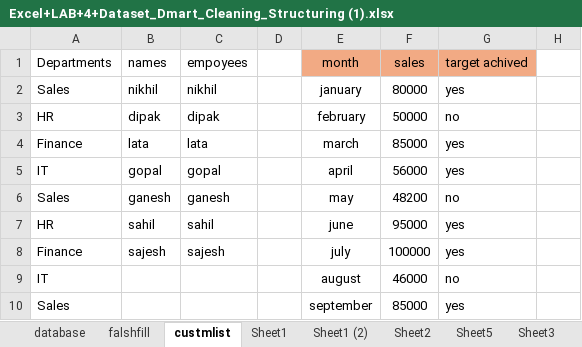
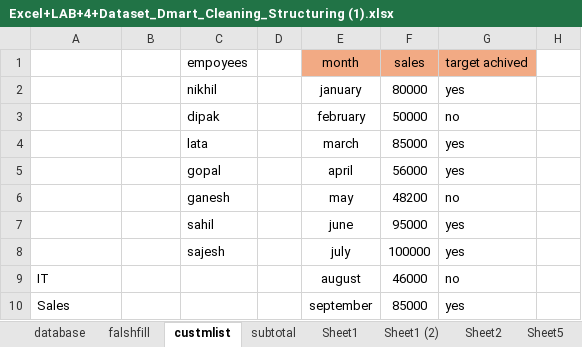
Before and after one commit to ahirkarnikhil/Dartsalesanalysis, an Excel workbook: Excel+LAB+4+Dataset_Dmart_Cleaning_Structuring (1).xlsx, sheet custmlist, drawn as a sheet; only a part is shown; values as stored, in another font and other column widths than the file's, no borders; conditional formats not drawn; the diff covers the shown part only; the diff names each change by its address in the sheet, - before the commit and + after, or states it on an @@ line.

Commit message:
subtotal

```diff
--- a/Excel+LAB+4+Dataset_Dmart_Cleaning_Structuring (1).xlsx (sheet custmlist)
+++ b/Excel+LAB+4+Dataset_Dmart_Cleaning_Structuring (1).xlsx (sheet custmlist)
+sheet tab: subtotal
-A1: Departments
+A1: (empty)
-B1: names
+B1: (empty)
-A2: Sales
+A2: (empty)
-B2: nikhil
+B2: (empty)
-A3: HR
+A3: (empty)
-B3: dipak
+B3: (empty)
-A4: Finance
+A4: (empty)
-B4: lata
+B4: (empty)
-A5: IT
+A5: (empty)
-B5: gopal
+B5: (empty)
-A6: Sales
+A6: (empty)
-B6: ganesh
+B6: (empty)
-A7: HR
+A7: (empty)
-B7: sahil
+B7: (empty)
-A8: Finance
+A8: (empty)
-B8: sajesh
+B8: (empty)
```
Also changed, not shown: 24 added rows, 3 removed rows and 4 edited cells elsewhere in this sheet, sheet database.
